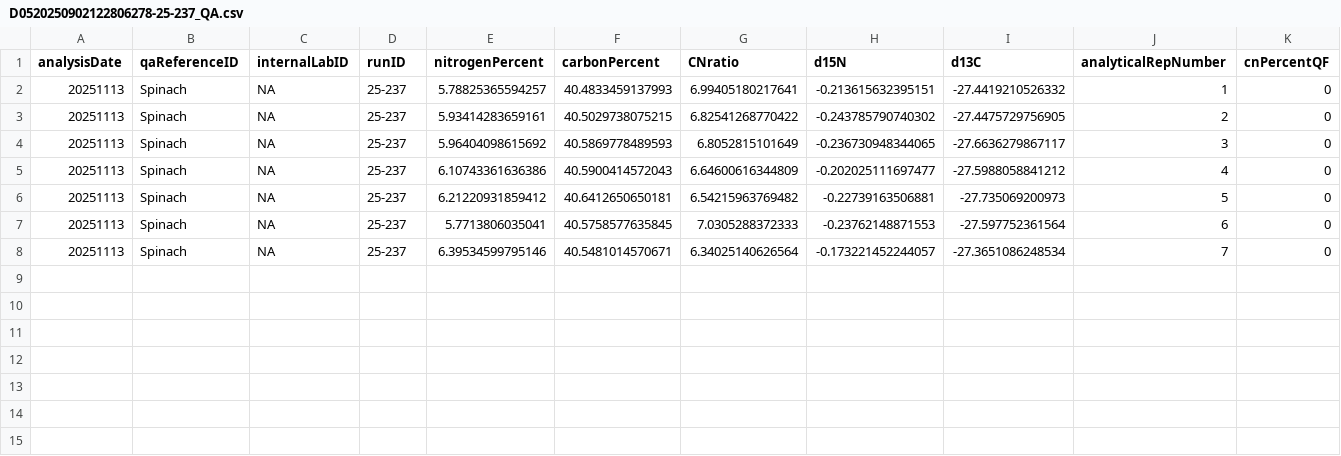
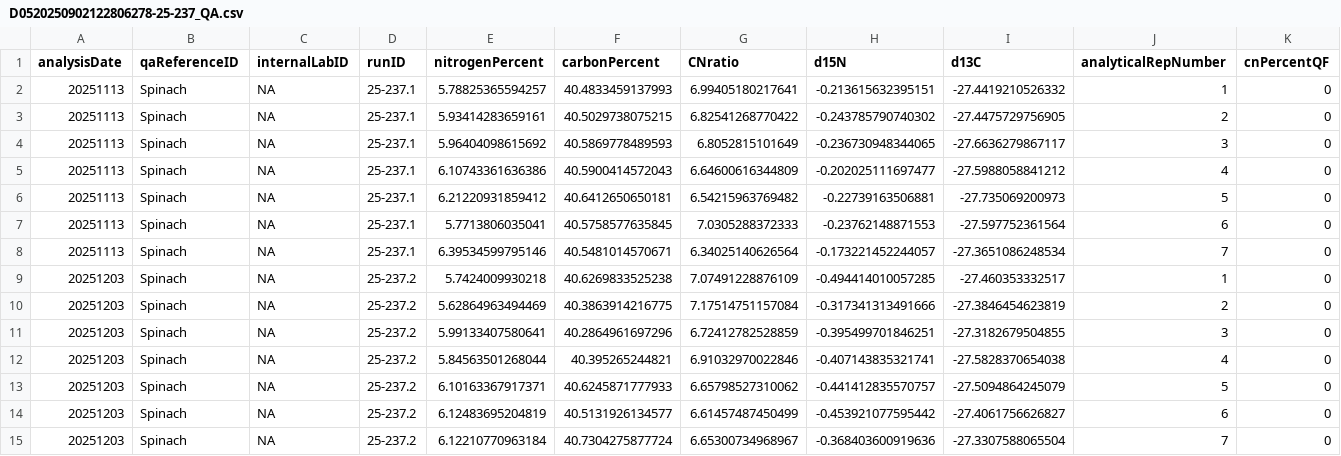
Before and after one commit to SPATIAL-Lab/SIRFER, a CSV file: out/D0520250902122806278-25-237_QA.csv, drawn as a sheet; only a part is shown; rows hold the shown columns only; the diff names each change by its address in the sheet, - before the commit and + after, or states it on an @@ line.

```diff
--- a/out/D0520250902122806278-25-237_QA.csv
+++ b/out/D0520250902122806278-25-237_QA.csv
-D2:D8 (runID): 25-237
+D2:D8 (runID): 25-237.1
+row 9: 20251203 | Spinach | NA | 25-237.2 | 5.7424009930218 | 40.6269833525238 | 7.07491228876109 | -0.494414010057285 | -27.460353332517 | 1 | 0
+row 10: 20251203 | Spinach | NA | 25-237.2 | 5.62864963494469 | 40.3863914216775 | 7.17514751157084 | -0.317341313491666 | -27.3846454623819 | 2 | 0
+row 11: 20251203 | Spinach | NA | 25-237.2 | 5.99133407580641 | 40.2864961697296 | 6.72412782528859 | -0.395499701846251 | -27.3182679504855 | 3 | 0
+row 12: 20251203 | Spinach | NA | 25-237.2 | 5.84563501268044 | 40.395265244821 | 6.91032970022846 | -0.407143835321741 | -27.5828370654038 | 4 | 0
+row 13: 20251203 | Spinach | NA | 25-237.2 | 6.10163367917371 | 40.6245871777933 | 6.65798527310062 | -0.441412835570757 | -27.5094864245079 | 5 | 0
+row 14: 20251203 | Spinach | NA | 25-237.2 | 6.12483695204819 | 40.5131926134577 | 6.61457487450499 | -0.453921077595442 | -27.4061756626827 | 6 | 0
+row 15: 20251203 | Spinach | NA | 25-237.2 | 6.12210770963184 | 40.7304275877724 | 6.65300734968967 | -0.368403600919636 | -27.3307588065504 | 7 | 0
```
Also changed, not shown: out/D0520250902122806278-25-237.csv, out/D202025050190458499-25-170.csv, 13 other files.
